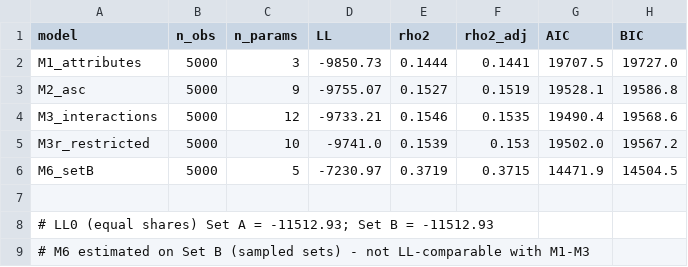
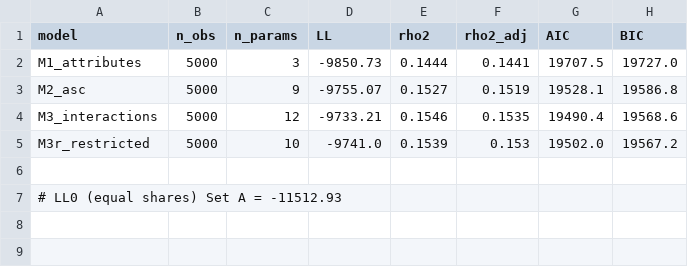
Before and after one commit to maty20arriagada/Tarea-3-Sushi, a CSV file: outputs/tables/model_comparison.csv, drawn as a sheet.

```diff
--- a/outputs/tables/model_comparison.csv
+++ b/outputs/tables/model_comparison.csv
@@ -5,5 +5,3 @@ M3_interactions,5000,12,-9733.21,0.1546,0.1535,19490.4,19568.6
 M3r_restricted,5000,10,-9741.0,0.1539,0.153,19502.0,19567.2
-M6_setB,5000,5,-7230.97,0.3719,0.3715,14471.9,14504.5
 
-# LL0 (equal shares) Set A = -11512.93; Set B = -11512.93
-# M6 estimated on Set B (sampled sets) - not LL-comparable with M1-M3
+# LL0 (equal shares) Set A = -11512.93
```
Also changed, not shown: outputs/tables/mnl_attributes_results.csv, outputs/tables/scenario_A_toro.csv, 24 other files.
